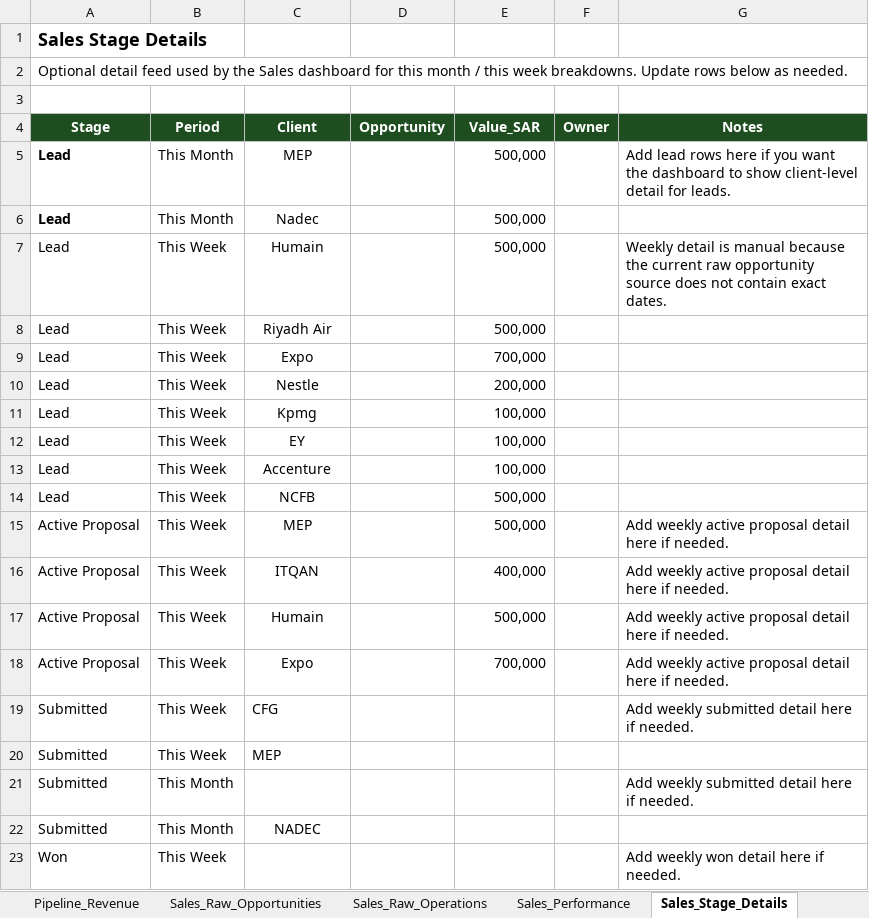
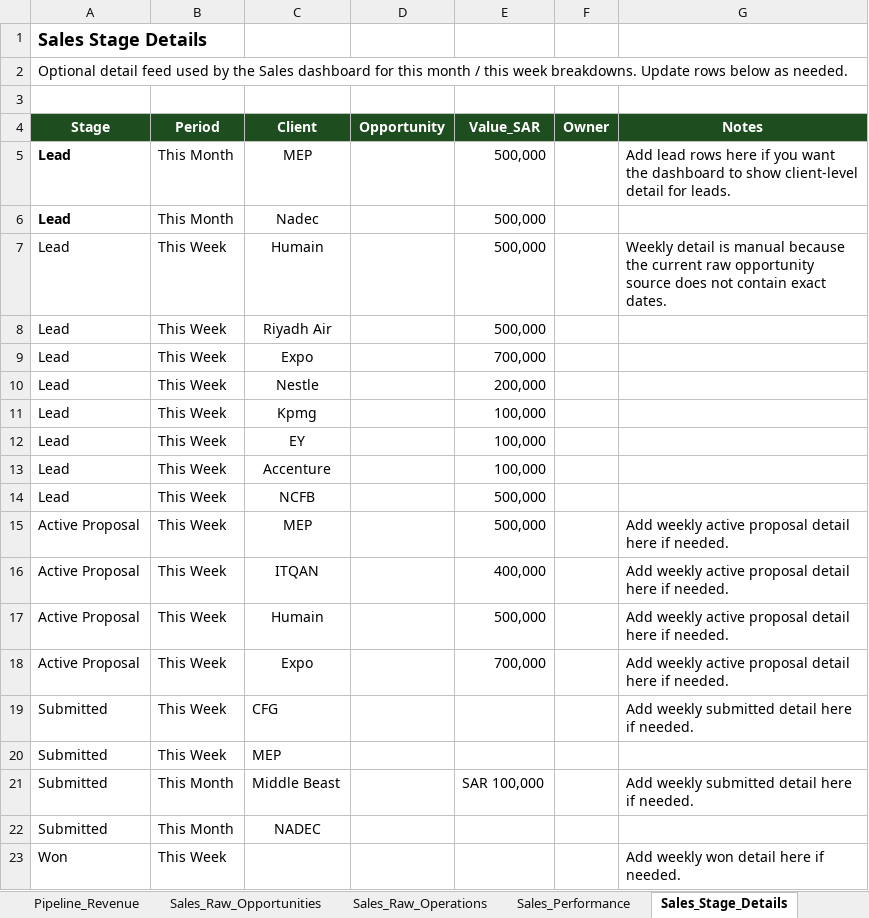
Before and after one commit to akamel969600-afk/Safa3, an Excel workbook: data.xlsx, sheet Sales_Stage_Details, drawn as a sheet; values as stored, in another font and other column widths than the file's, no borders; the diff names each change by its address in the sheet, - before the commit and + after, or states it on an @@ line.

Commit message:
Add files via upload

```diff
--- a/data.xlsx (sheet Sales_Stage_Details)
+++ b/data.xlsx (sheet Sales_Stage_Details)
-C21 (Client): (empty)
+C21 (Client): Middle Beast
-E21 (Value_SAR): (empty)
+E21 (Value_SAR): SAR 100,000
```
Also changed, not shown: sheet Sales_Performance.
